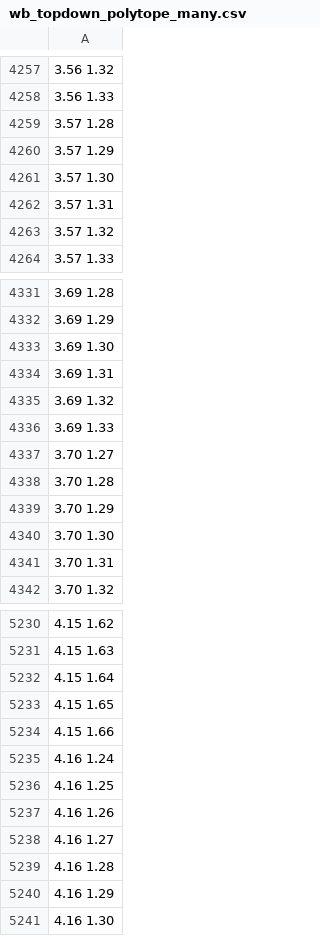
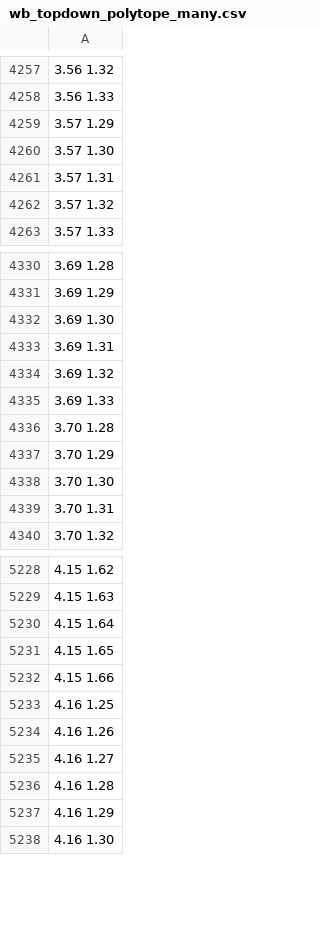
Before and after one commit to rtheunissen/binarysearch, a CSV file: wb_topdown_polytope_many.csv, drawn as a sheet; only a part is shown, gaps mark what is left out.

```diff
--- a/wb_topdown_polytope_many.csv
+++ b/wb_topdown_polytope_many.csv
@@ -4258,3 +4258,2 @@
 3.56 1.33
-3.57 1.28
 3.57 1.29
@@ -4336,3 +4335,2 @@
 3.69 1.33
-3.70 1.27
 3.70 1.28
@@ -5234,3 +5232,2 @@
 4.15 1.66
-4.16 1.24
 4.16 1.25
```
Also changed, not shown: 3 other files.
